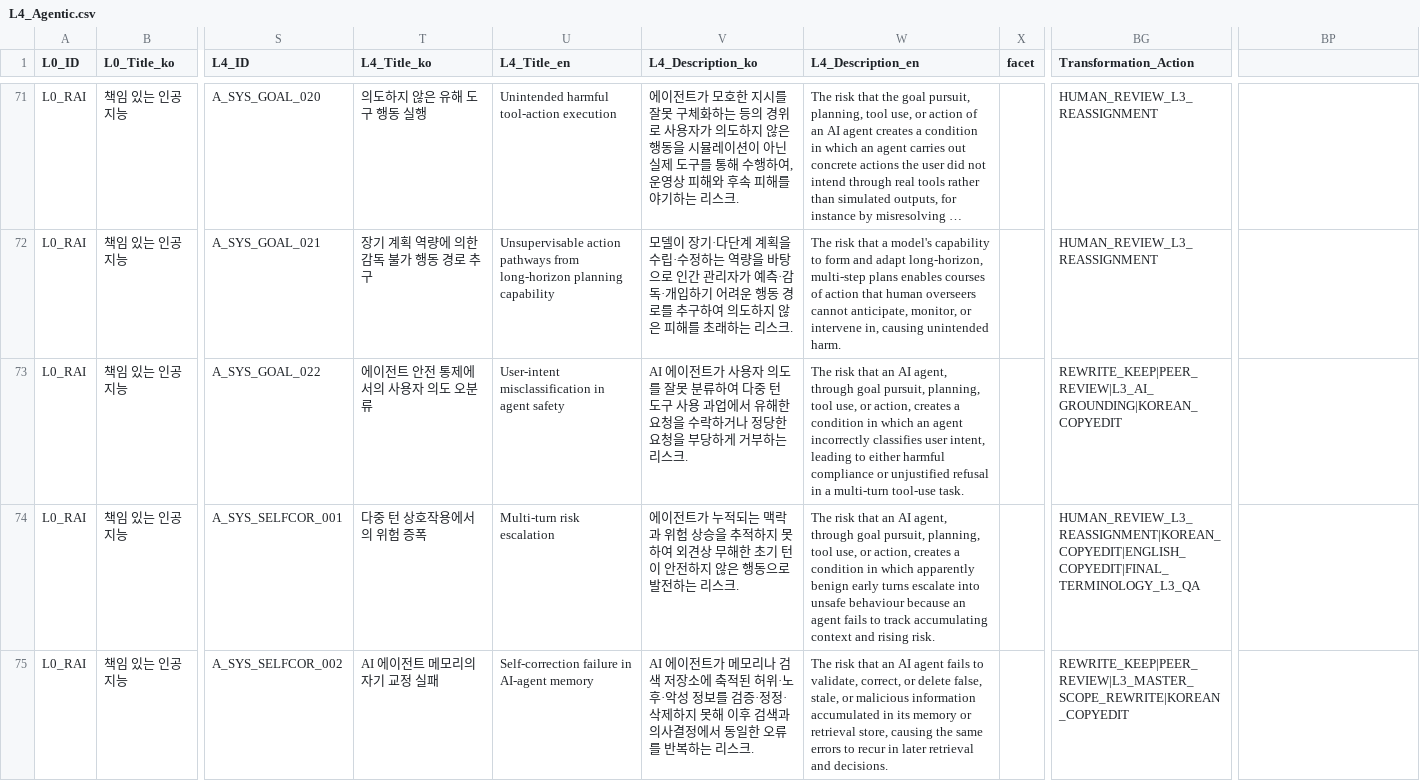
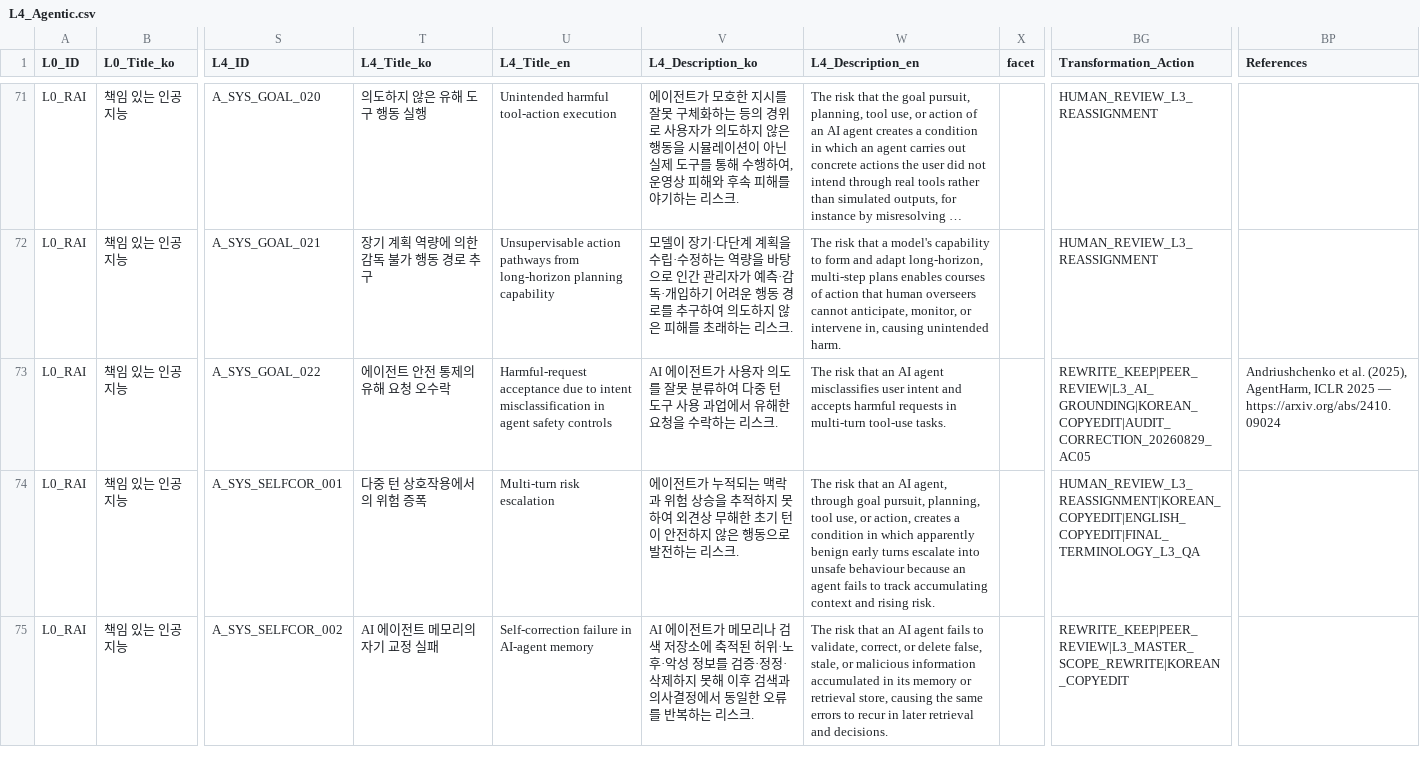
Before and after one commit to deep1003/RAI-Risk-Taxonomy-2.0, a CSV file: handover/RAI-Risk-Taxonomy-2.0-master_20260829/01_data/L4_Agentic.csv, drawn as a sheet; only a part is shown, gaps mark what is left out; long unchanged cells end in …; the diff names each change by its address in the sheet, - before the commit and + after, or states it on an @@ line.

```diff
--- a/handover/RAI-Risk-Taxonomy-2.0-master_20260829/01_data/L4_Agentic.csv
+++ b/handover/RAI-Risk-Taxonomy-2.0-master_20260829/01_data/L4_Agentic.csv
-BP1: (empty)
+BP1: References
-T73 (L4_Title_ko): 에이전트 안전 통제에서의 사용자 의도 오분류
+T73 (L4_Title_ko): 에이전트 안전 통제의 유해 요청 오수락
-U73 (L4_Title_en): User-intent misclassification in agent safety
+U73 (L4_Title_en): Harmful-request acceptance due to intent misclassification in agent safety controls
-V73 (L4_Description_ko): …수락하거나 정당한 요청을 부당하게 거부하는 리스…
+V73 (L4_Description_ko): …수락하는 리스…
-W73 (L4_Description_en): …an AI agent, through goal pursuit, planning, tool use, or action, creates a condition in which an agent incorrectly classifies user intent, leading to either harmful compliance or unjustified refusal in a multi-turn tool-use task.
+W73 (L4_Description_en): …an AI agent misclassifies user intent and accepts harmful requests in multi-turn tool-use tasks.
-BG73 (Transformation_Action): REWRITE_KEEP|PEER_REVIEW|L3_AI_GROUNDING|KOREAN_COPYEDIT
+BG73 (Transformation_Action): REWRITE_KEEP|PEER_REVIEW|L3_AI_GROUNDING|KOREAN_COPYEDIT|AUDIT_CORRECTION_20260829_AC05
-BP73 (References): (empty)
+BP73 (References): Andriushchenko et al. (2025), AgentHarm, ICLR 2025 — https://arxiv.org/abs/2410.09024
```
Also changed, not shown: handover/RAI-Risk-Taxonomy-2.0-master_20260829/03_validation/Audit_Correction_Log.csv, handover/RAI-Risk-Taxonomy-2.0-master_20260829/03_validation/Source_Disposition_Ledger.csv, 21 other files.
